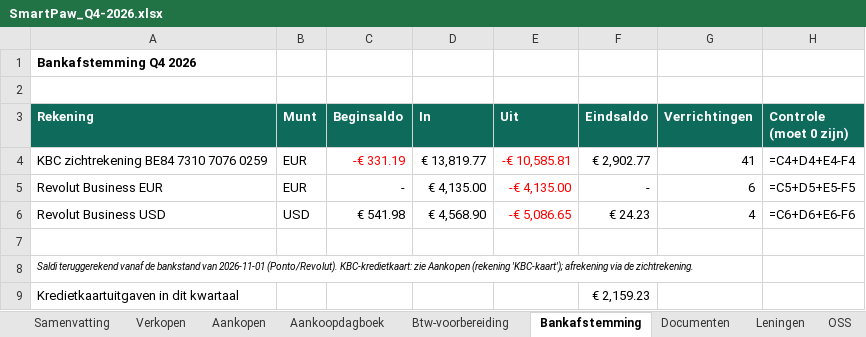
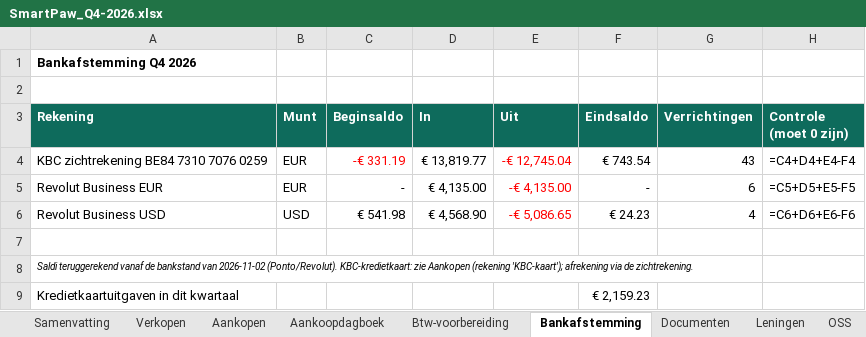
Before and after one commit to henristeyaert4-source/smartpaw-bank, an Excel workbook: boekhouding/rapporten/SmartPaw_Q4-2026.xlsx, sheet Bankafstemming, drawn as a sheet; values as stored, in another font and other column widths than the file's, no borders; formulas without a stored value are shown as written; the diff names each change by its address in the sheet, - before the commit and + after, or states it on an @@ line.

```diff
--- a/boekhouding/rapporten/SmartPaw_Q4-2026.xlsx (sheet Bankafstemming)
+++ b/boekhouding/rapporten/SmartPaw_Q4-2026.xlsx (sheet Bankafstemming)
-E4 (Uit): -€ 10,585.81
+E4 (Uit): -€ 12,745.04
-F4 (Eindsaldo): € 2,902.77
+F4 (Eindsaldo): € 743.54
-G4 (Verrichtingen): 41
+G4 (Verrichtingen): 43
-A8 (Rekening): …bankstand van 2026-11-01 (Ponto/Revolut). KBC-kredietkaart:…
+A8 (Rekening): …bankstand van 2026-11-02 (Ponto/Revolut). KBC-kredietkaart:…
```
Also changed, not shown: sheet Verkopen, sheet Samenvatting, sheet OSS, boekhouding/rapporten/SmartPaw_Jaarafsluiting_2026.xlsx, boekhouding/rapporten/SmartPaw_Q3-2026.xlsx, 5 other files.
